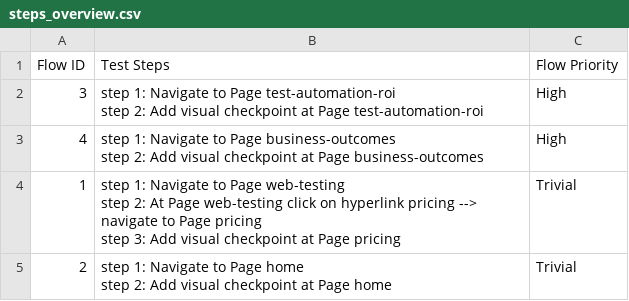
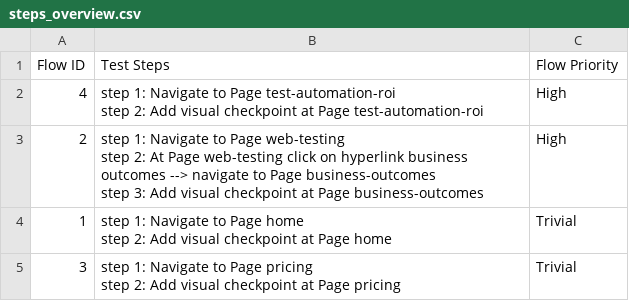
Before and after one commit to gapy-1992/k-com-stag, a CSV file: Test Steps/steps_overview.csv, drawn as a sheet.

```diff
--- a/Test Steps/steps_overview.csv
+++ b/Test Steps/steps_overview.csv
@@ -1,10 +1,10 @@
 Flow ID,Test Steps,Flow Priority
-3,"step 1: Navigate to Page test-automation-roi
-step 2: Add visual checkpoint at Page test-automation-roi",High
-4,"step 1: Navigate to Page business-outcomes
-step 2: Add visual checkpoint at Page business-outcomes",High
-1,"step 1: Navigate to Page web-testing
-step 2: At Page web-testing click on hyperlink pricing --> navigate to Page pricing
-step 3: Add visual checkpoint at Page pricing",Trivial
-2,"step 1: Navigate to Page home
-step 2: Add visual checkpoint at Page home",Trivial
+4,"step 1: Navigate to Page test-automation-roi
+step 2: Add visual checkpoint at Page test-automation-roi",High
+2,"step 1: Navigate to Page web-testing
+step 2: At Page web-testing click on hyperlink business outcomes --> navigate to Page business-outcomes
+step 3: Add visual checkpoint at Page business-outcomes",High
+1,"step 1: Navigate to Page home
+step 2: Add visual checkpoint at Page home",Trivial
+3,"step 1: Navigate to Page pricing
+step 2: Add visual checkpoint at Page pricing",Trivial
```
Also changed, not shown: 15 other files.
